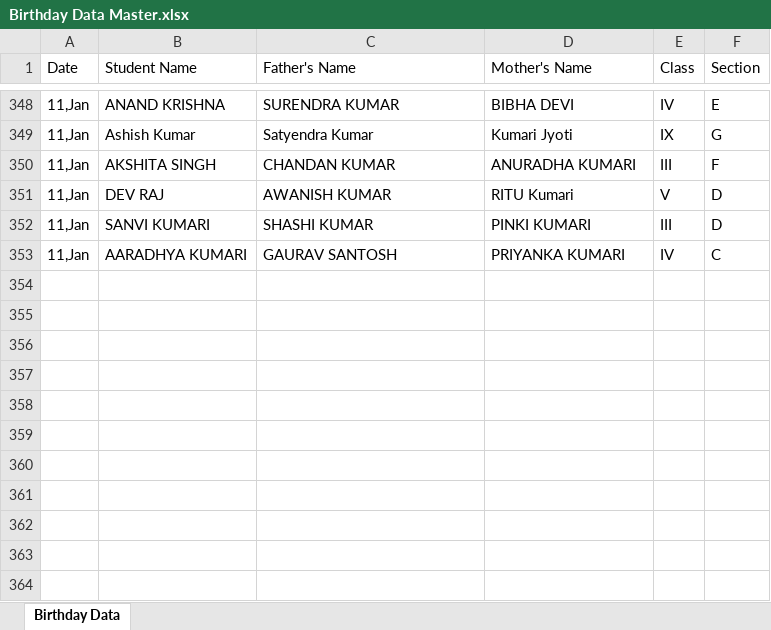
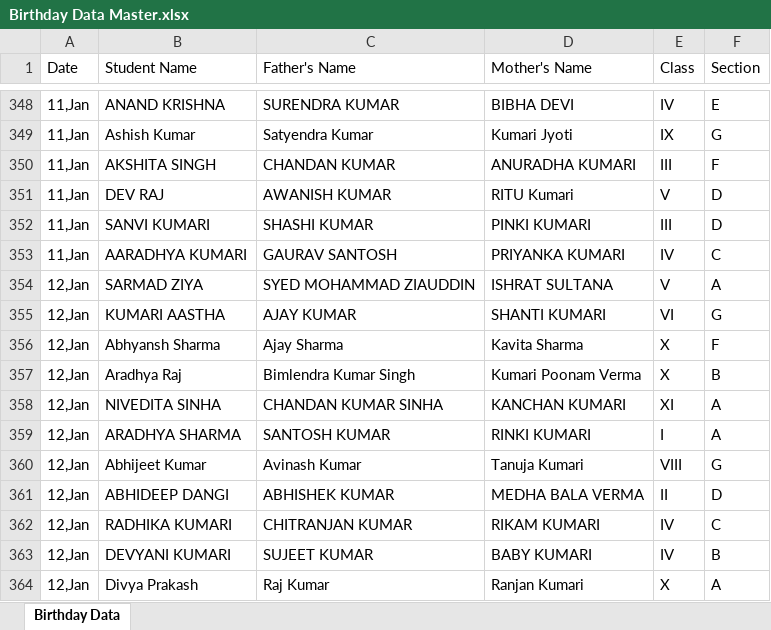
Before and after one commit to Hackerjnvv/HTML, an Excel workbook: Birthday Data Master.xlsx, sheet Birthday Data, drawn as a sheet; only a part is shown, gaps mark what is left out; values as stored, in another font and other column widths than the file's, no borders; the diff names each change by its address in the sheet, - before the commit and + after, or states it on an @@ line.

Commit message:
Automated data scrape and format for 2026-01-09

```diff
--- a/Birthday Data Master.xlsx (sheet Birthday Data)
+++ b/Birthday Data Master.xlsx (sheet Birthday Data)
+row 354: 12,Jan | SARMAD ZIYA | SYED MOHAMMAD ZIAUDDIN | ISHRAT SULTANA | V | A
+row 355: 12,Jan | KUMARI AASTHA | AJAY KUMAR | SHANTI KUMARI | VI | G
+row 356: 12,Jan | Abhyansh Sharma | Ajay Sharma | Kavita Sharma | X | F
+row 357: 12,Jan | Aradhya Raj | Bimlendra Kumar Singh | Kumari Poonam Verma | X | B
+row 358: 12,Jan | NIVEDITA SINHA | CHANDAN KUMAR SINHA | KANCHAN KUMARI | XI | A
+row 359: 12,Jan | ARADHYA SHARMA | SANTOSH KUMAR | RINKI KUMARI | I | A
+row 360: 12,Jan | Abhijeet Kumar | Avinash Kumar | Tanuja Kumari | VIII | G
+row 361: 12,Jan | ABHIDEEP DANGI | ABHISHEK KUMAR | MEDHA BALA VERMA | II | D
+row 362: 12,Jan | RADHIKA KUMARI | CHITRANJAN KUMAR | RIKAM KUMARI | IV | C
+row 363: 12,Jan | DEVYANI KUMARI | SUJEET KUMAR | BABY KUMARI | IV | B
+row 364: 12,Jan | Divya Prakash | Raj Kumar | Ranjan Kumari | X | A
```
Also changed, not shown: 2 other files.
